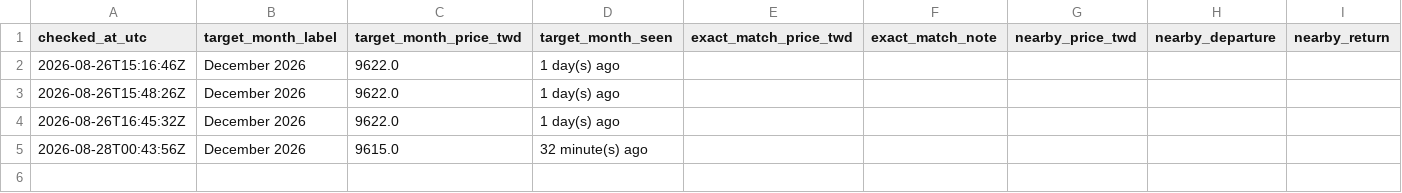
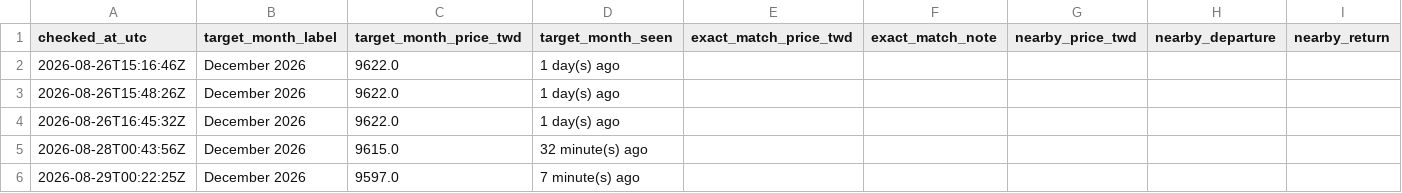
Before and after one commit to shaven105/cxbxs42634-ge6384csajv-13, a CSV file: starlux_price_tracker/data/price_history.csv, drawn as a sheet; the diff names each change by its address in the sheet, - before the commit and + after, or states it on an @@ line.

```diff
--- a/starlux_price_tracker/data/price_history.csv
+++ b/starlux_price_tracker/data/price_history.csv
+row 6: 2026-08-29T00:22:25Z | December 2026 | 9597.0 | 7 minute(s) ago
```
